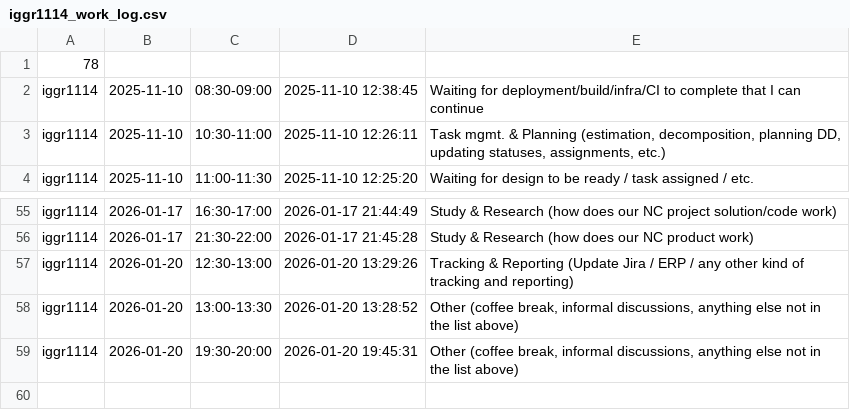
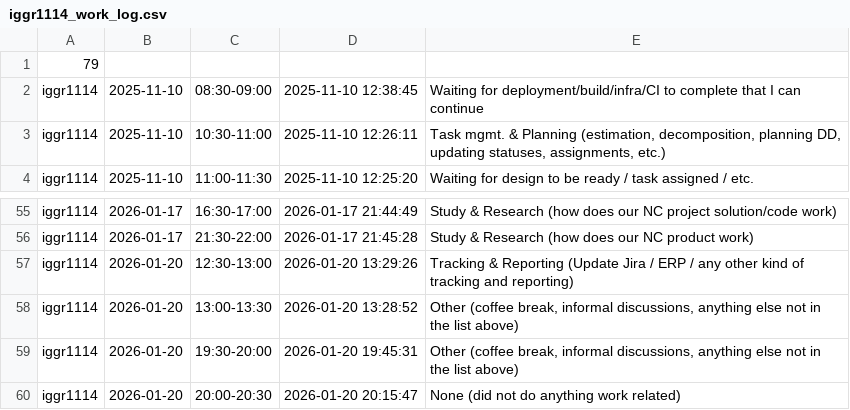
Before and after one commit to ShishalovMV/task-tracker-data, a CSV file: iggr1114_work_log.csv, drawn as a sheet; only a part is shown, gaps mark what is left out.

Commit message:
Update iggr1114_work_log.csv (version 79)

```diff
--- a/iggr1114_work_log.csv
+++ b/iggr1114_work_log.csv
@@ -1,2 +1,2 @@
-78
+79
 iggr1114|2025-11-10|08:30-09:00|2025-11-10 12:38:45|Waiting for deployment/build/infra/CI to complete that I can continue
@@ -59 +59,2 @@ iggr1114|2026-01-20|13:00-13:30|2026-01-20 13:28:52|Other (coffee break, informa
 iggr1114|2026-01-20|19:30-20:00|2026-01-20 19:45:31|Other (coffee break, informal discussions, anything else not in the list above)
+iggr1114|2026-01-20|20:00-20:30|2026-01-20 20:15:47|None (did not do anything work related)
```
